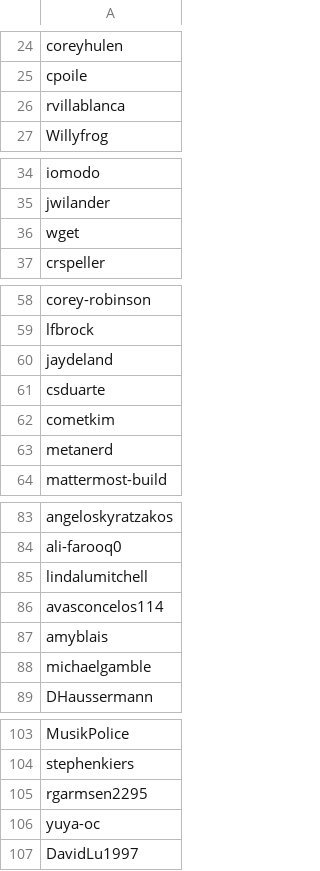
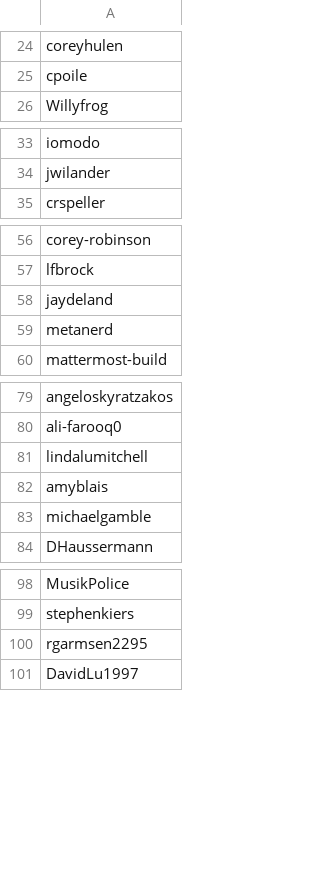
Before and after one commit to mattermost/mattermost-data-warehouse, a CSV file: transform/snowflake-dbt/data/staff_github_usernames.csv, drawn as a sheet; only a part is shown, gaps mark what is left out; the diff covers the shown part only; the diff names each change by its address in the sheet, - before the commit and + after, or states it on an @@ line.

Commit message:
Remove community members (contributors & customers) from exclusion list
They are core committers and hence part of the Mattermost org, but not employees

```diff
--- a/transform/snowflake-dbt/data/staff_github_usernames.csv
+++ b/transform/snowflake-dbt/data/staff_github_usernames.csv
-row 26: rvillablanca
-row 36: wget
-row 61: csduarte
-row 62: cometkim
-row 86: avasconcelos114
-row 106: yuya-oc
```
Also changed, not shown: 1 removed row elsewhere in this file.
